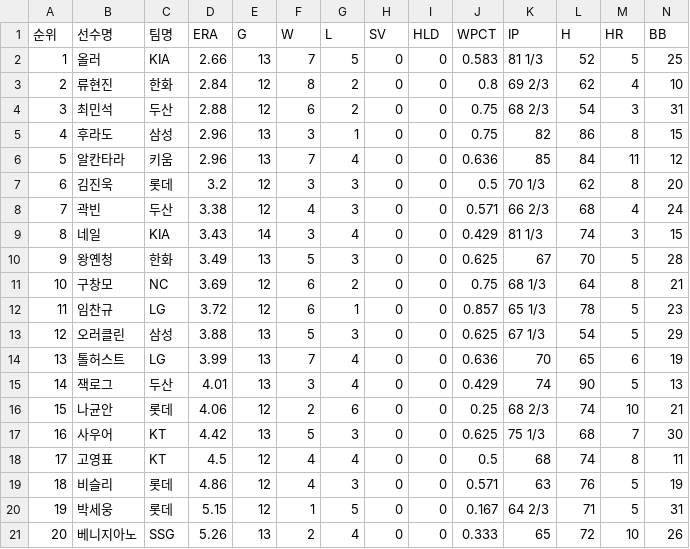
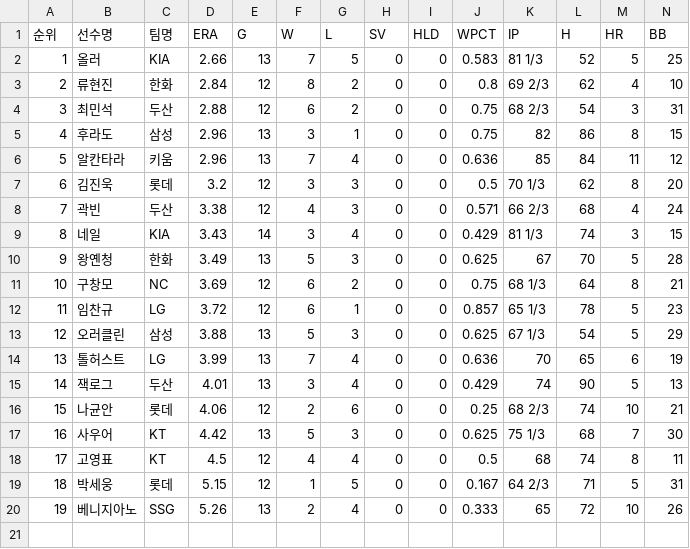
Before and after one commit to yruserious/kbo-fangraphs-v4, a CSV file: data_raw/2026_kbo_official/pitcher_basic.csv, drawn as a sheet; only a part is shown; removed rows and columns are numbered as before the commit, all else as after; rows hold the shown columns only; the diff names each change by its address in the sheet, - before the commit and + after, or states it on an @@ line.

```diff
--- a/data_raw/2026_kbo_official/pitcher_basic.csv
+++ b/data_raw/2026_kbo_official/pitcher_basic.csv
-row 19: 18 | 비슬리 | 롯데 | 4.86 | 12 | 4 | 3 | 0 | 0 | 0.571 | 63 | 76 | 5 | 19
@@ column A (순위) renumbered from row 19 down @@
```
Also changed, not shown: 1 other file.
